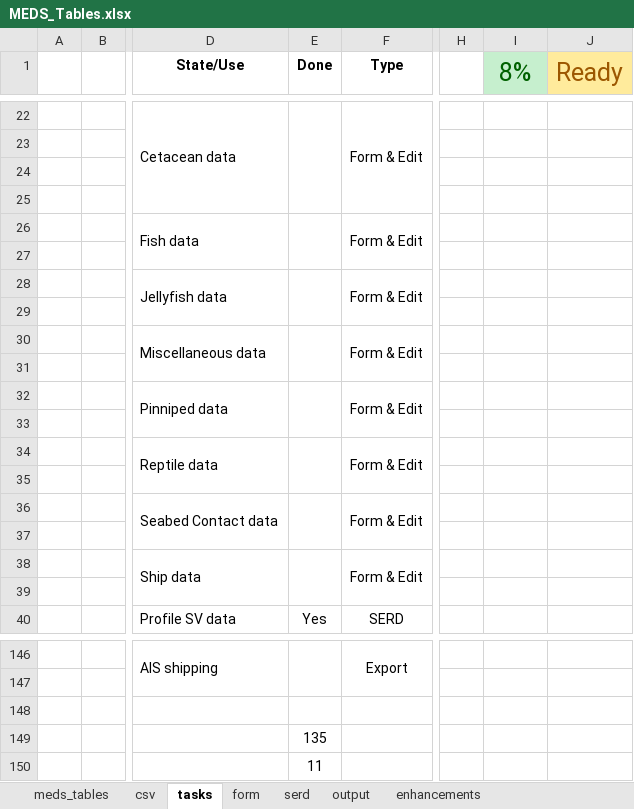
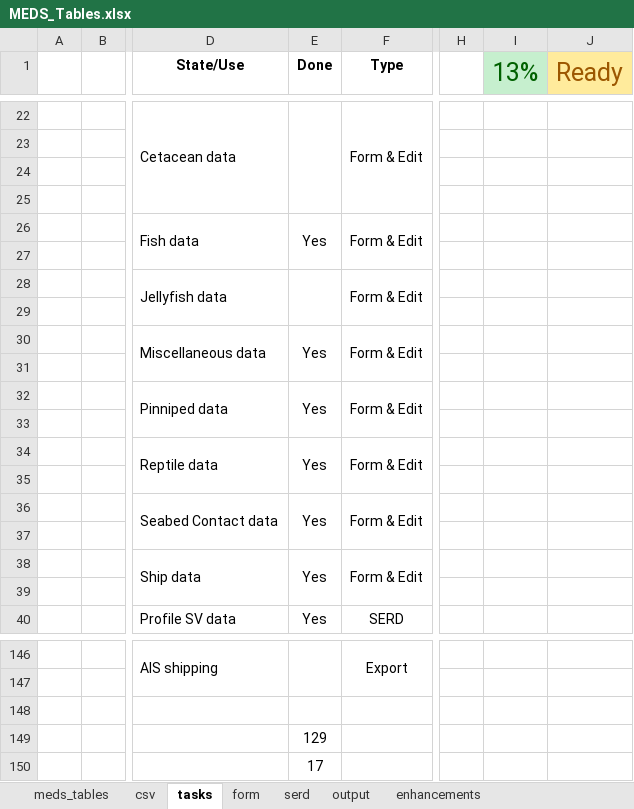
Before and after one commit to dasshieldreply/MEDS-DB, an Excel workbook: analysis/MEDS_Tables.xlsx, sheet tasks, drawn as a sheet; only a part is shown, gaps mark what is left out; values as stored, in another font and other column widths than the file's, no borders; the diff names each change by its address in the sheet, - before the commit and + after, or states it on an @@ line.

```diff
--- a/analysis/MEDS_Tables.xlsx (sheet tasks)
+++ b/analysis/MEDS_Tables.xlsx (sheet tasks)
-I1: 8%
+I1: 13%
-E26 (Done): (empty)
+E26 (Done): Yes
-E30 (Done): (empty)
+E30 (Done): Yes
-E32 (Done): (empty)
+E32 (Done): Yes
-E34 (Done): (empty)
+E34 (Done): Yes
-E36 (Done): (empty)
+E36 (Done): Yes
-E38 (Done): (empty)
+E38 (Done): Yes
-E149 (Done): 135
+E149 (Done): 129
-E150 (Done): 11
+E150 (Done): 17
```
Also changed, not shown: 4 other files.
